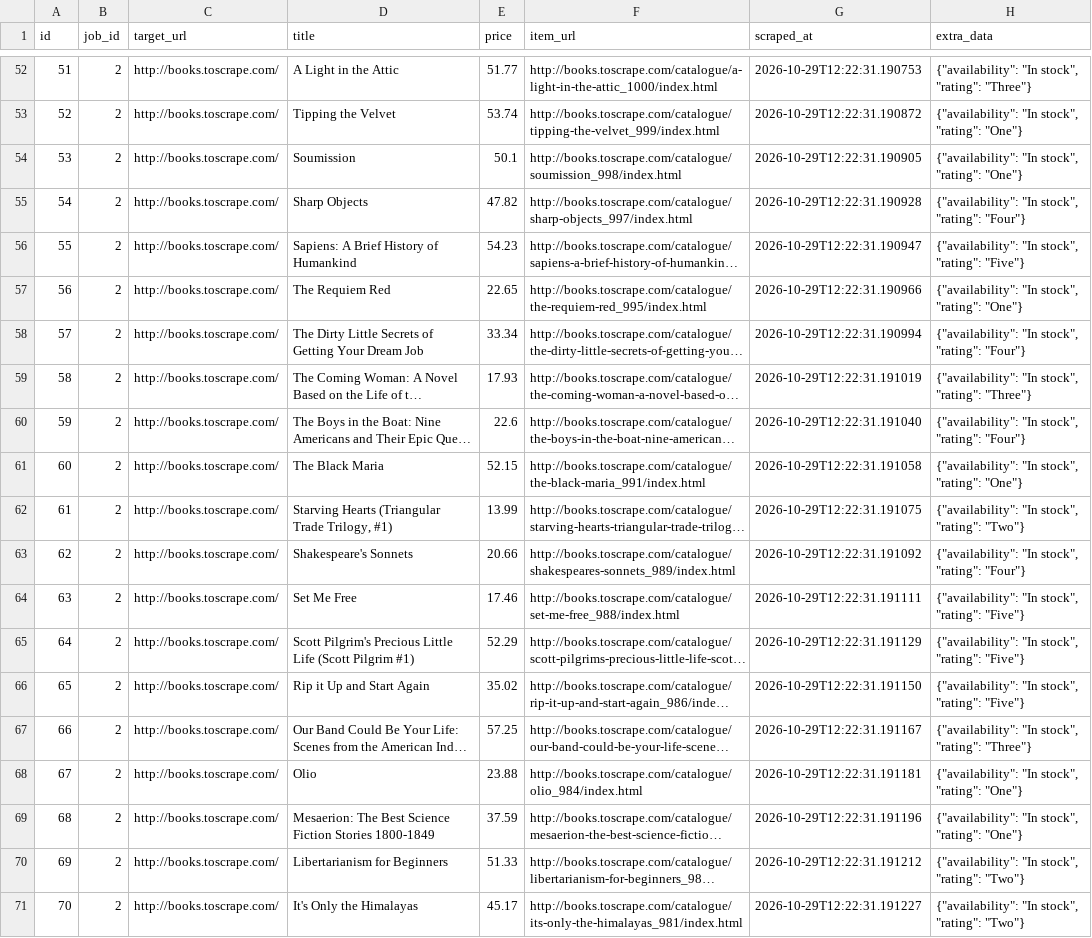
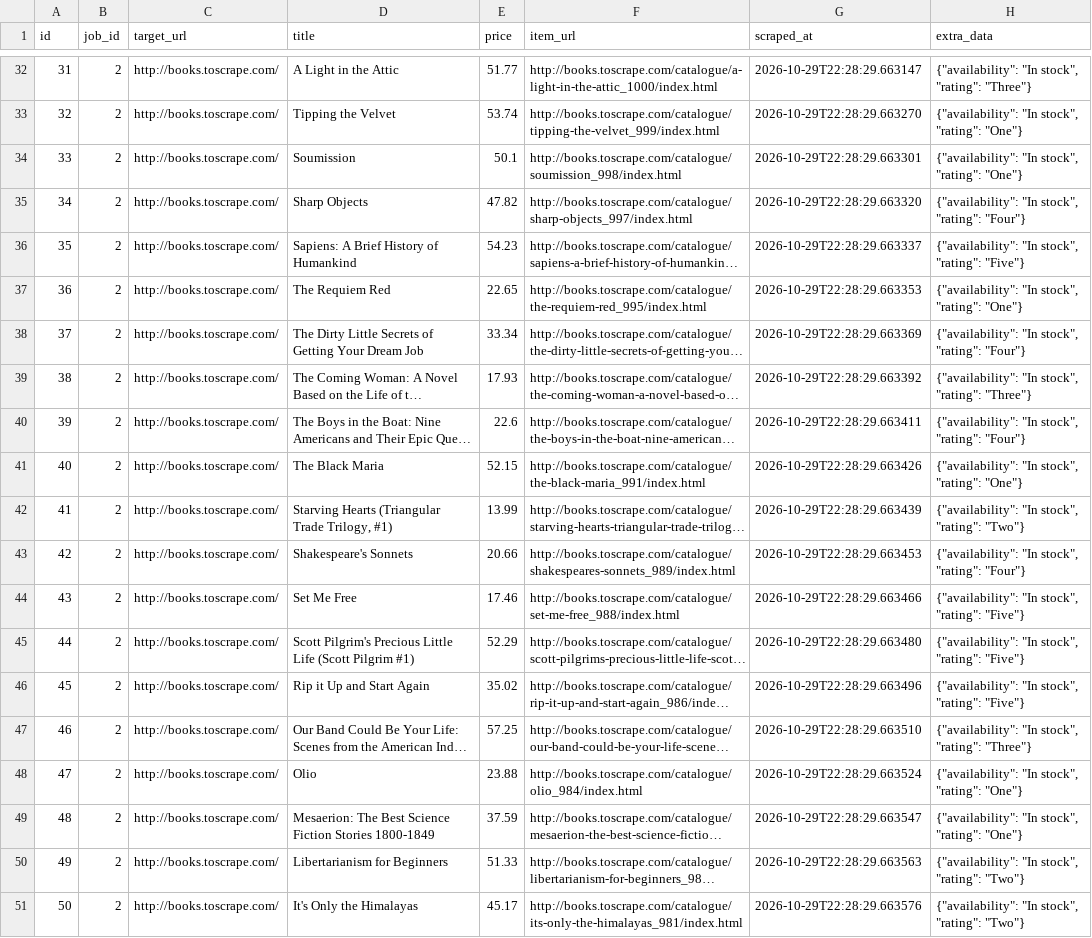
Before and after one commit to devchahar-byte/automated-web-scraper, a CSV file: docs/data.csv, drawn as a sheet; only a part is shown, gaps mark what is left out; long unchanged cells end in …; addresses are those after the commit; the diff covers the shown part only; the diff names each change by its address in the sheet, - before the commit and + after, or states it on an @@ line.

```diff
--- a/docs/data.csv
+++ b/docs/data.csv
@@ column A (id) renumbered from row 32 down @@
-G32 (scraped_at): 2026-10-29T12:22:31.190753
+G32 (scraped_at): 2026-10-29T22:28:29.663147
-G33 (scraped_at): 2026-10-29T12:22:31.190872
+G33 (scraped_at): 2026-10-29T22:28:29.663270
-G34 (scraped_at): 2026-10-29T12:22:31.190905
+G34 (scraped_at): 2026-10-29T22:28:29.663301
-G35 (scraped_at): 2026-10-29T12:22:31.190928
+G35 (scraped_at): 2026-10-29T22:28:29.663320
-G36 (scraped_at): 2026-10-29T12:22:31.190947
+G36 (scraped_at): 2026-10-29T22:28:29.663337
-G37 (scraped_at): 2026-10-29T12:22:31.190966
+G37 (scraped_at): 2026-10-29T22:28:29.663353
-G38 (scraped_at): 2026-10-29T12:22:31.190994
+G38 (scraped_at): 2026-10-29T22:28:29.663369
-G39 (scraped_at): 2026-10-29T12:22:31.191019
+G39 (scraped_at): 2026-10-29T22:28:29.663392
-G40 (scraped_at): 2026-10-29T12:22:31.191040
+G40 (scraped_at): 2026-10-29T22:28:29.663411
-G41 (scraped_at): 2026-10-29T12:22:31.191058
+G41 (scraped_at): 2026-10-29T22:28:29.663426
-G42 (scraped_at): 2026-10-29T12:22:31.191075
+G42 (scraped_at): 2026-10-29T22:28:29.663439
-G43 (scraped_at): 2026-10-29T12:22:31.191092
+G43 (scraped_at): 2026-10-29T22:28:29.663453
-G44 (scraped_at): 2026-10-29T12:22:31.191111
+G44 (scraped_at): 2026-10-29T22:28:29.663466
-G45 (scraped_at): 2026-10-29T12:22:31.191129
+G45 (scraped_at): 2026-10-29T22:28:29.663480
-G46 (scraped_at): 2026-10-29T12:22:31.191150
+G46 (scraped_at): 2026-10-29T22:28:29.663496
-G47 (scraped_at): 2026-10-29T12:22:31.191167
+G47 (scraped_at): 2026-10-29T22:28:29.663510
-G48 (scraped_at): 2026-10-29T12:22:31.191181
+G48 (scraped_at): 2026-10-29T22:28:29.663524
-G49 (scraped_at): 2026-10-29T12:22:31.191196
+G49 (scraped_at): 2026-10-29T22:28:29.663547
-G50 (scraped_at): 2026-10-29T12:22:31.191212
+G50 (scraped_at): 2026-10-29T22:28:29.663563
-G51 (scraped_at): 2026-10-29T12:22:31.191227
+G51 (scraped_at): 2026-10-29T22:28:29.663576
```
Also changed, not shown: 20 removed rows and 30 edited cells elsewhere in this file, 1 other file.
